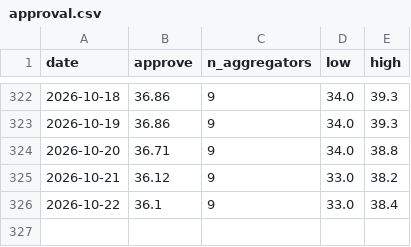
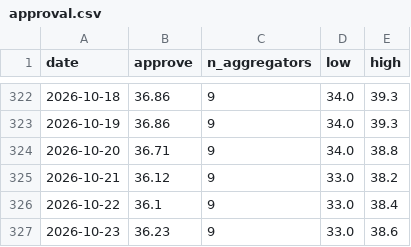
Before and after one commit to kevin-deluca-polisci/KD-website, a CSV file: forecast/archive/2026/approval.csv, drawn as a sheet; only a part is shown, gaps mark what is left out.

```diff
--- a/forecast/archive/2026/approval.csv
+++ b/forecast/archive/2026/approval.csv
@@ -326 +326,2 @@ date,approve,n_aggregators,low,high
 2026-10-22,36.1,9,33.0,38.4
+2026-10-23,36.23,9,33.0,38.6
```
Also changed, not shown: forecast/archive/2026/files.csv, forecast/archive/2026/timeline.csv, 16 other files.
